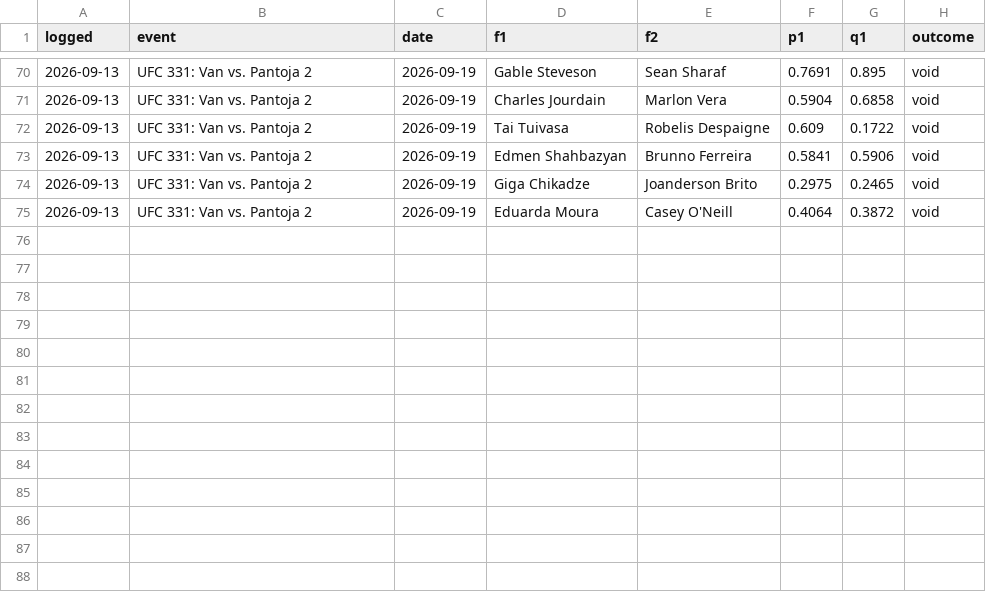
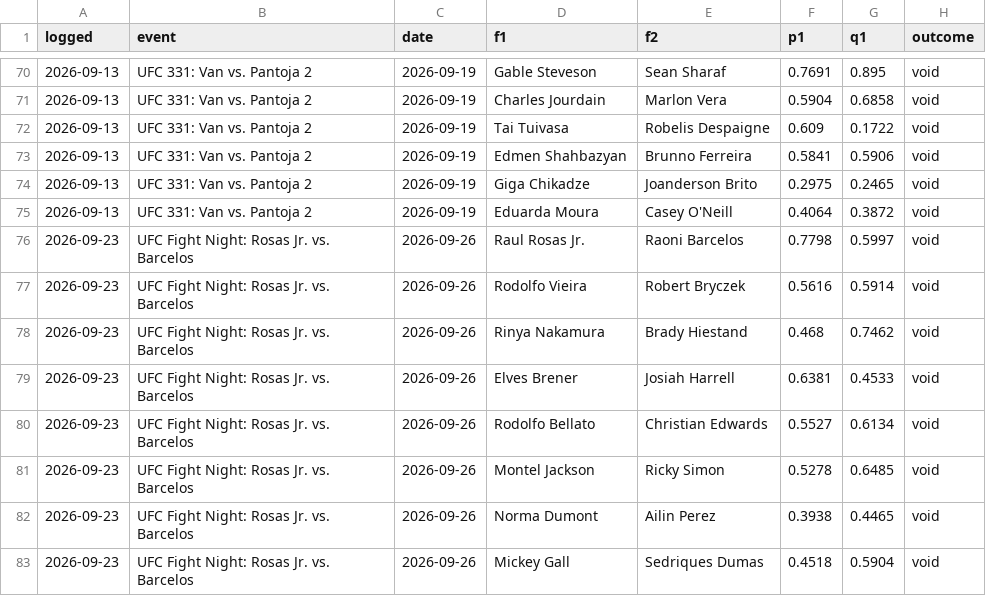
Before and after one commit to CheeseDagg/UFC-ODDS, a CSV file: Github/data/ufc_graded_blend.csv, drawn as a sheet; only a part is shown, gaps mark what is left out; the diff names each change by its address in the sheet, - before the commit and + after, or states it on an @@ line.

```diff
--- a/Github/data/ufc_graded_blend.csv
+++ b/Github/data/ufc_graded_blend.csv
+row 76: 2026-09-23 | UFC Fight Night: Rosas Jr. vs. Barcelos | 2026-09-26 | Raul Rosas Jr. | Raoni Barcelos | 0.7798 | 0.5997 | void
+row 77: 2026-09-23 | UFC Fight Night: Rosas Jr. vs. Barcelos | 2026-09-26 | Rodolfo Vieira | Robert Bryczek | 0.5616 | 0.5914 | void
+row 78: 2026-09-23 | UFC Fight Night: Rosas Jr. vs. Barcelos | 2026-09-26 | Rinya Nakamura | Brady Hiestand | 0.468 | 0.7462 | void
+row 79: 2026-09-23 | UFC Fight Night: Rosas Jr. vs. Barcelos | 2026-09-26 | Elves Brener | Josiah Harrell | 0.6381 | 0.4533 | void
+row 80: 2026-09-23 | UFC Fight Night: Rosas Jr. vs. Barcelos | 2026-09-26 | Rodolfo Bellato | Christian Edwards | 0.5527 | 0.6134 | void
+row 81: 2026-09-23 | UFC Fight Night: Rosas Jr. vs. Barcelos | 2026-09-26 | Montel Jackson | Ricky Simon | 0.5278 | 0.6485 | void
+row 82: 2026-09-23 | UFC Fight Night: Rosas Jr. vs. Barcelos | 2026-09-26 | Norma Dumont | Ailin Perez | 0.3938 | 0.4465 | void
+row 83: 2026-09-23 | UFC Fight Night: Rosas Jr. vs. Barcelos | 2026-09-26 | Mickey Gall | Sedriques Dumas | 0.4518 | 0.5904 | void
```
Also changed, not shown: Github/data/ufc_graded.csv, Github/data/ufc_predictions.csv, 13 other files.
